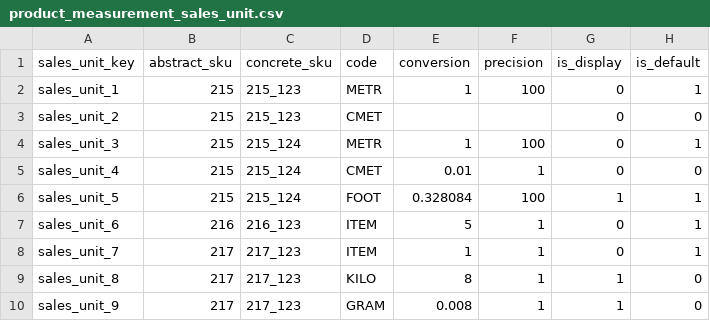
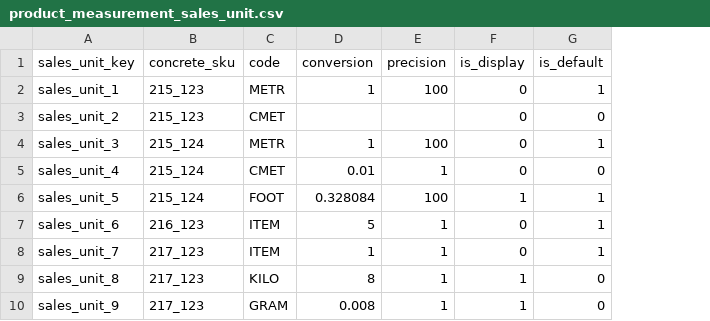
Before and after one commit to spryker-shop/b2b-demo-shop, a CSV file: data/import/product_measurement_sales_unit.csv, drawn as a sheet; the diff names each change by its address in the sheet, - before the commit and + after, or states it on an @@ line.

Commit message:
CORE-2345 Removing unnecesary import field, altering propel bases to core, enhanching import scripts, fixing schema xmls

```diff
--- a/data/import/product_measurement_sales_unit.csv
+++ b/data/import/product_measurement_sales_unit.csv
-column B (abstract_sku), rows 2-10: 215 | 215 | 215 | 215 | 215 | 216 | 217 | 217 | 217
```
Also changed, not shown: 20 other files.
